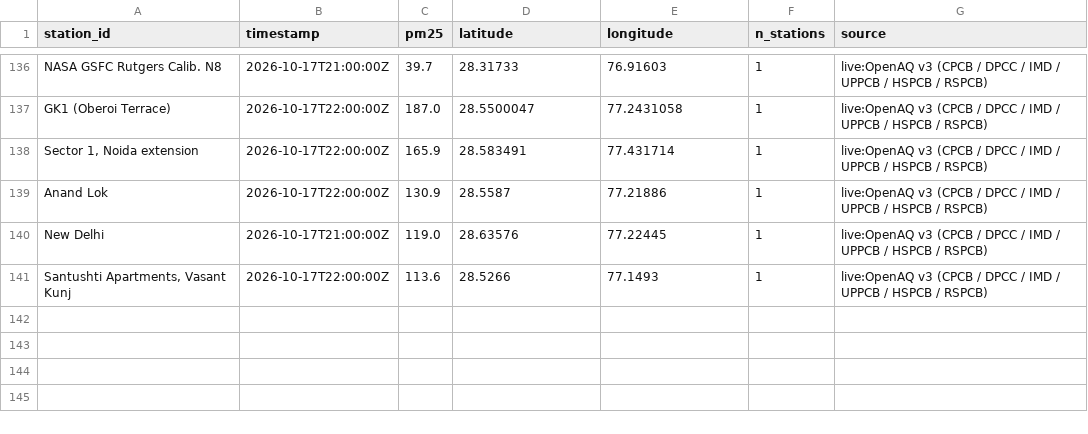
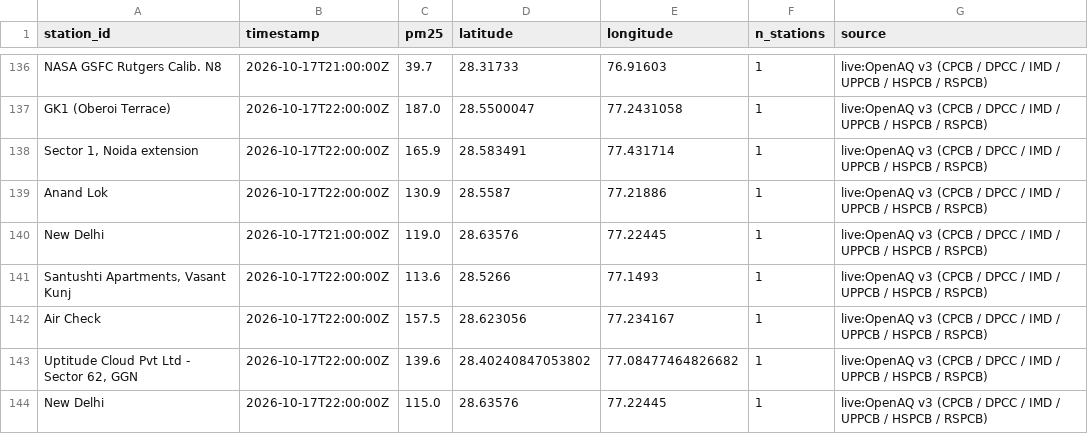
Before and after one commit to jeyamoorthi/AREE, a CSV file: observations/2026-10-17.csv, drawn as a sheet; only a part is shown, gaps mark what is left out.

```diff
--- a/observations/2026-10-17.csv
+++ b/observations/2026-10-17.csv
@@ -141 +141,4 @@ New Delhi,2026-10-17T21:00:00Z,119.0,28.63576,77.22445,1,live:OpenAQ v3 (CPCB /
 "Santushti Apartments, Vasant Kunj",2026-10-17T22:00:00Z,113.6,28.5266,77.1493,1,live:OpenAQ v3 (CPCB / DPCC / IMD / UPPCB / HSPCB / RSPCB)
+Air Check,2026-10-17T22:00:00Z,157.5,28.623056,77.234167,1,live:OpenAQ v3 (CPCB / DPCC / IMD / UPPCB / HSPCB / RSPCB)
+"Uptitude Cloud Pvt Ltd - Sector 62, GGN",2026-10-17T22:00:00Z,139.6,28.40240847053802,77.08477464826682,1,live:OpenAQ v3 (CPCB / DPCC / IMD / UPPCB / HSPCB / RSPCB)
+New Delhi,2026-10-17T22:00:00Z,115.0,28.63576,77.22445,1,live:OpenAQ v3 (CPCB / DPCC / IMD / UPPCB / HSPCB / RSPCB)
```
Also changed, not shown: 1 other file.
